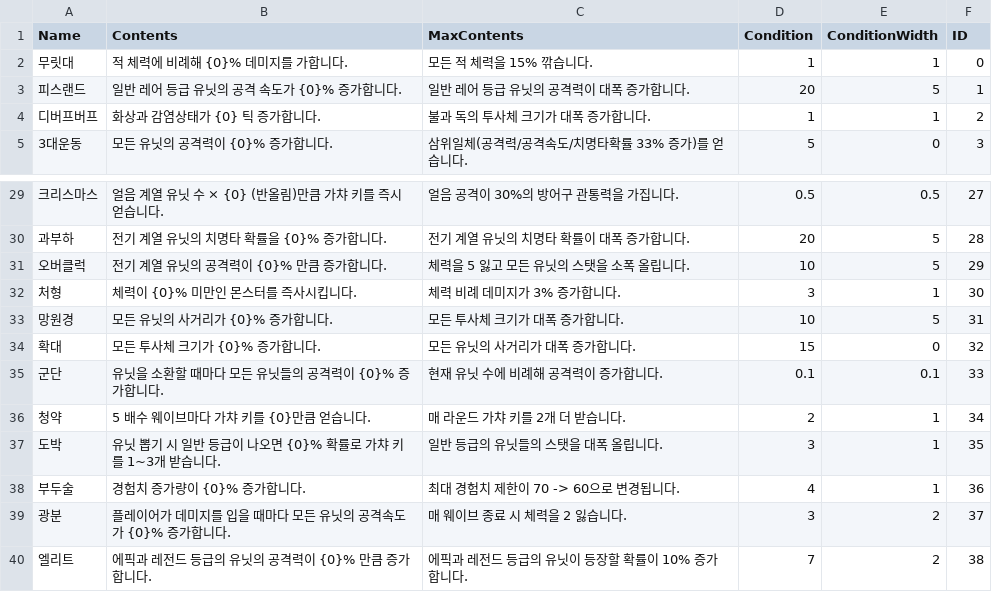
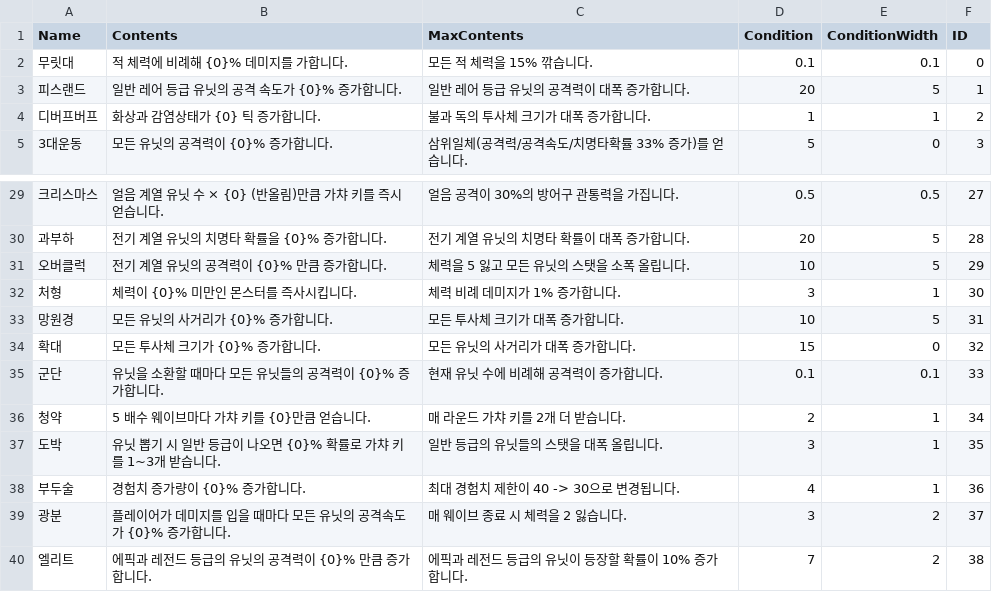
Before and after one commit to HongDaHyun/RandomTowerDefense, a CSV file: RTD/Assets/Scripts/Manager/CSV/CharacteristicData.csv, drawn as a sheet; only a part is shown, gaps mark what is left out; the diff names each change by its address in the sheet, - before the commit and + after, or states it on an @@ line.

```diff
--- a/RTD/Assets/Scripts/Manager/CSV/CharacteristicData.csv
+++ b/RTD/Assets/Scripts/Manager/CSV/CharacteristicData.csv
-D2 (Condition): 1
+D2 (Condition): 0.1
-E2 (ConditionWidth): 1
+E2 (ConditionWidth): 0.1
-C32 (MaxContents): 체력 비례 데미지가 3% 증가합니다.
+C32 (MaxContents): 체력 비례 데미지가 1% 증가합니다.
-C38 (MaxContents): 최대 경험치 제한이 70 -> 60으로 변경됩니다.
+C38 (MaxContents): 최대 경험치 제한이 40 -> 30으로 변경됩니다.
```
Also changed, not shown: RTD/Assets/Scripts/Manager/CSV/ShopStat.csv, RTD/Assets/Scripts/Manager/CSV/UnitStat.csv, 17 other files.
